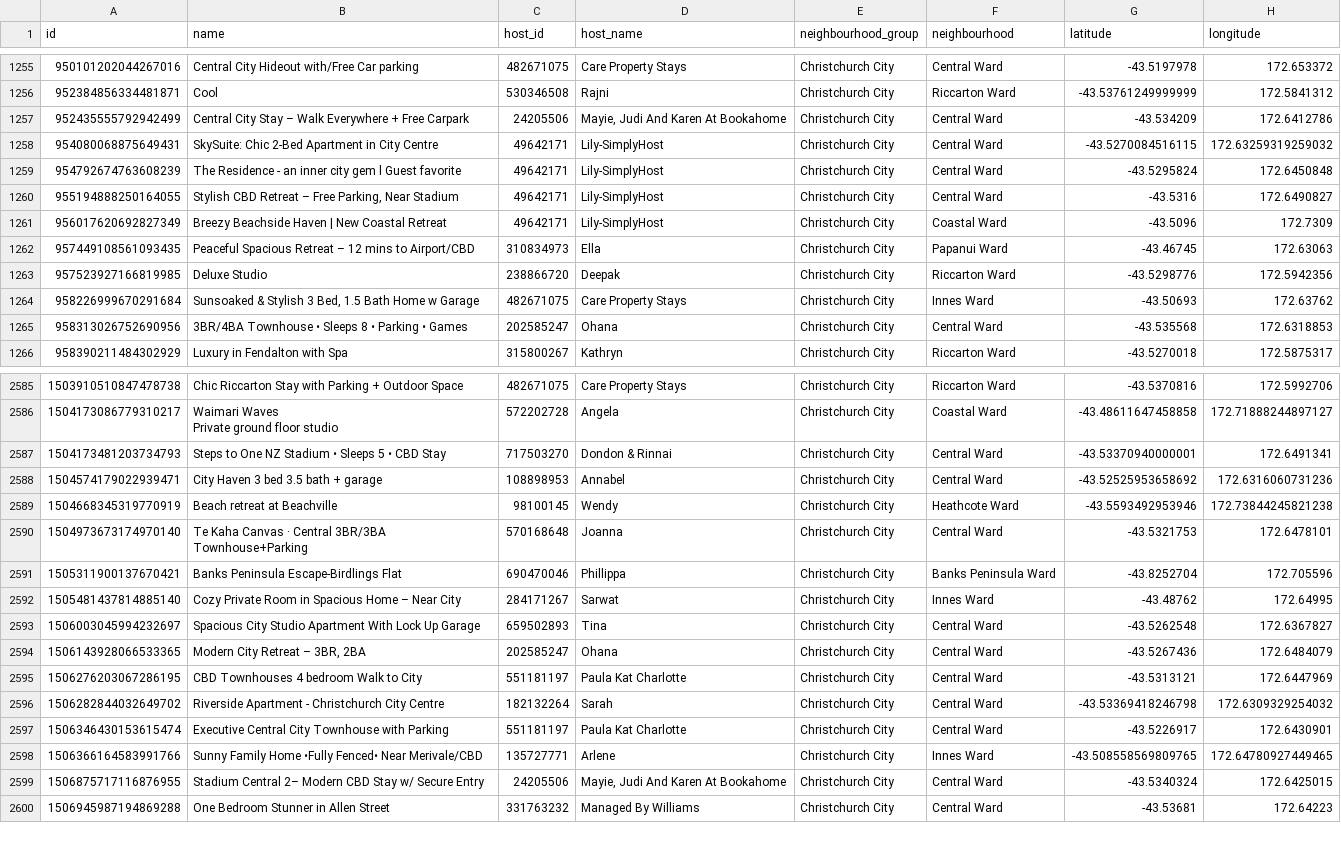
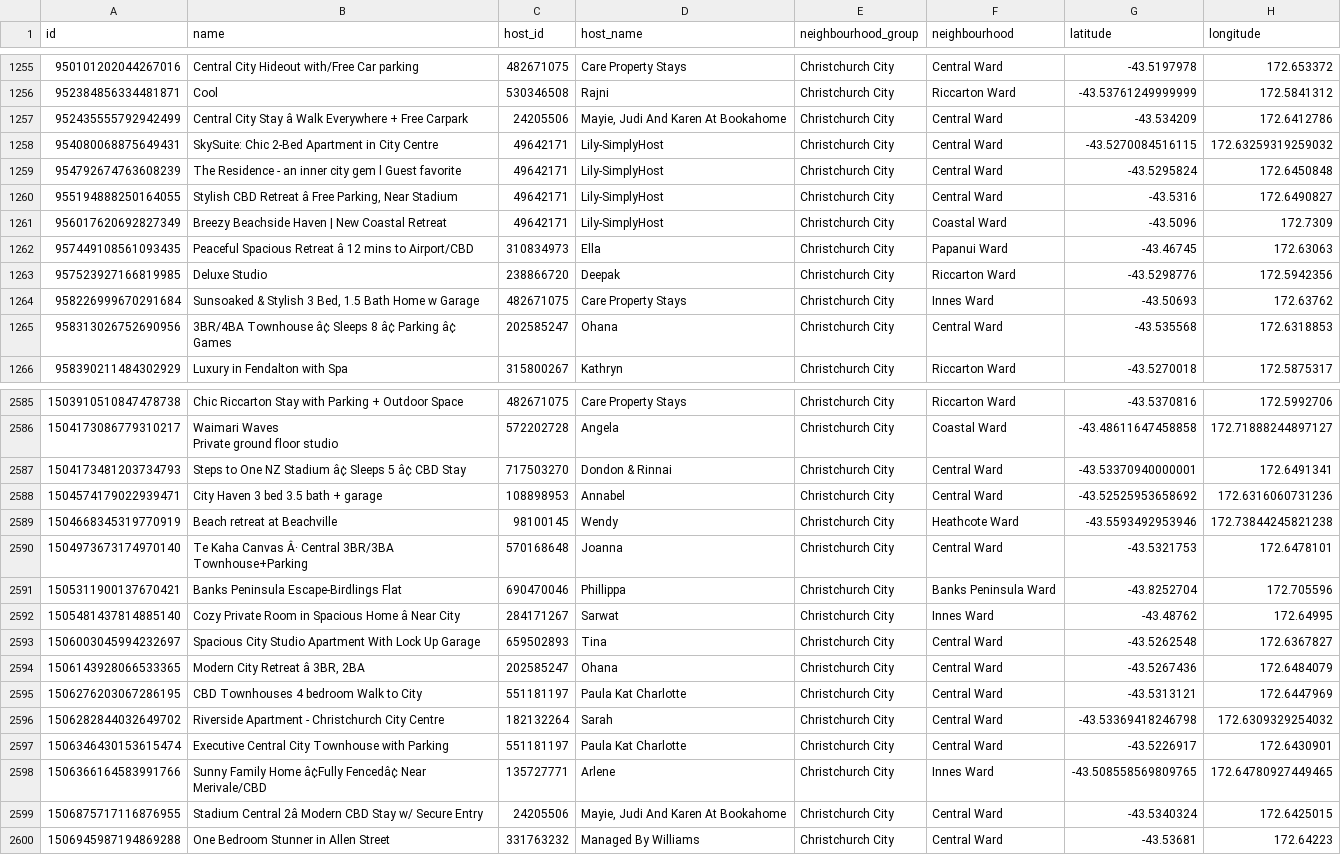
Before and after one commit to connorruss2005-cmd/DATA201-project, a CSV file: Deliverables/Deliverable-3/Output/Updated_listings/listings_3_updated.csv, drawn as a sheet; only a part is shown, gaps mark what is left out; the diff covers the shown part only; the diff names each change by its address in the sheet, - before the commit and + after, or states it on an @@ line.

```diff
--- a/Deliverables/Deliverable-3/Output/Updated_listings/listings_3_updated.csv
+++ b/Deliverables/Deliverable-3/Output/Updated_listings/listings_3_updated.csv
-B1257 (name): …City Stay – Walk Everywhere…
+B1257 (name): …City Stay â Walk Everywhere…
-B1260 (name): …CBD Retreat – Free Parking,…
+B1260 (name): …CBD Retreat â Free Parking,…
-B1262 (name): …Spacious Retreat – 12 mins…
+B1262 (name): …Spacious Retreat â 12 mins…
-B1265 (name): 3BR/4BA Townhouse • Sleeps 8 • Parking • Games
+B1265 (name): 3BR/4BA Townhouse â¢ Sleeps 8 â¢ Parking â¢ Games
-B2587 (name): …NZ Stadium • Sleeps 5 • CBD Stay
+B2587 (name): …NZ Stadium â¢ Sleeps 5 â¢ CBD Stay
-B2590 (name): …Kaha Canvas · Central 3BR/3BA…
+B2590 (name): …Kaha Canvas Â· Central 3BR/3BA…
-B2592 (name): …Spacious Home – Near City
+B2592 (name): …Spacious Home â Near City
-B2594 (name): Modern City Retreat – 3BR, 2BA
+B2594 (name): Modern City Retreat â 3BR, 2BA
-B2598 (name): …Family Home •Fully Fenced• Near Merivale/CBD
+B2598 (name): …Family Home â¢Fully Fencedâ¢ Near Merivale/CBD
-B2599 (name): Stadium Central 2– Modern CBD…
+B2599 (name): Stadium Central 2â Modern CBD…
```
Also changed, not shown: 165 edited cells elsewhere in this file, Deliverables/Deliverable-3/Output/Updated_listings/listings_2_updated.csv, Deliverables/Deliverable-3/Output/Updated_listings/listings_4_updated.csv, 19 other files.
